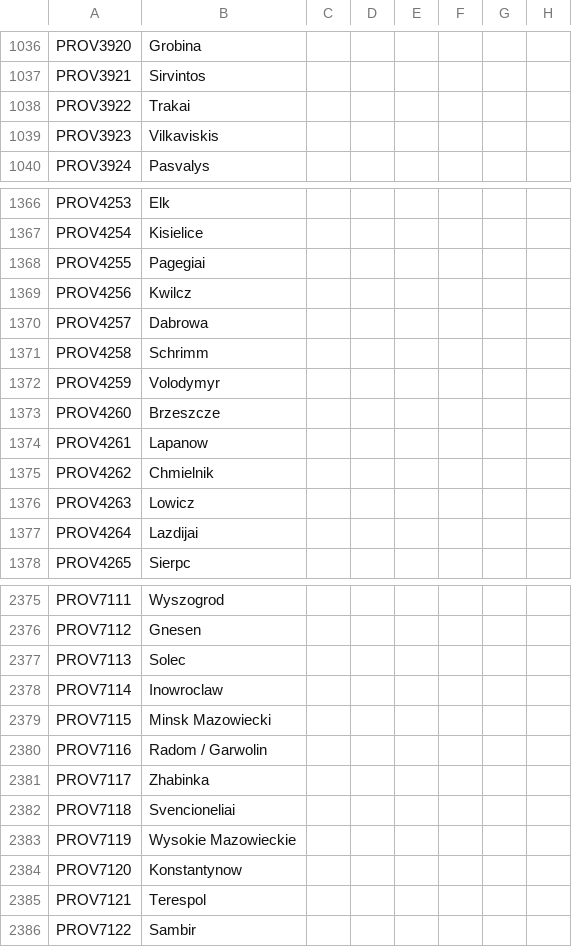
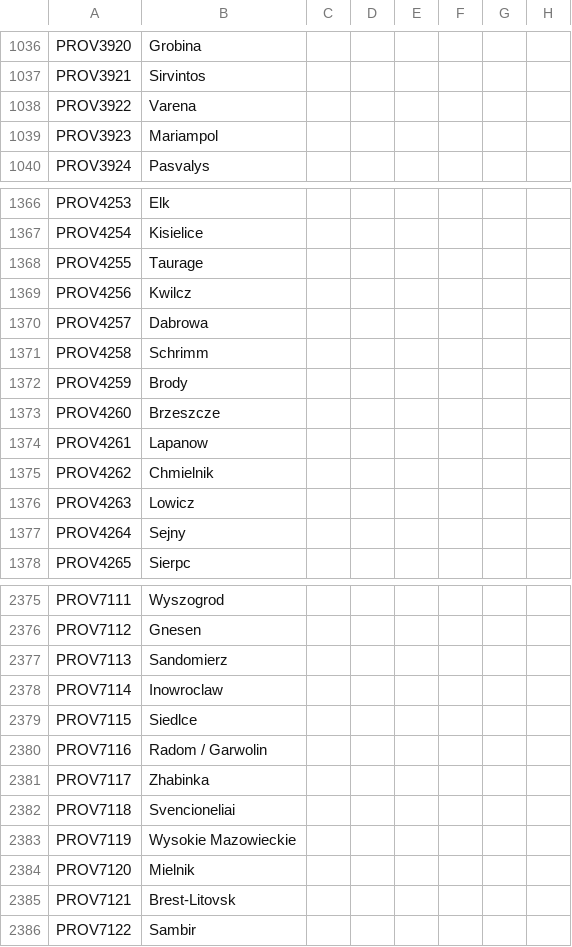
Before and after one commit to Yukino-Chan/TGC-Anime-Total-Overhaul-Korean, a CSV file: TGCNV/runtime/languages/en/localisation/000_000_active_europe_province_names.csv, drawn as a sheet; only a part is shown, gaps mark what is left out; the diff covers the shown part only; the diff names each change by its address in the sheet, - before the commit and + after, or states it on an @@ line.

```diff
--- a/TGCNV/runtime/languages/en/localisation/000_000_active_europe_province_names.csv
+++ b/TGCNV/runtime/languages/en/localisation/000_000_active_europe_province_names.csv
-B1038: Trakai
+B1038: Varena
-B1039: Vilkaviskis
+B1039: Mariampol
-B1368: Pagegiai
+B1368: Taurage
-B1372: Volodymyr
+B1372: Brody
-B1377: Lazdijai
+B1377: Sejny
-B2377: Solec
+B2377: Sandomierz
-B2379: Minsk Mazowiecki
+B2379: Siedlce
-B2384: Konstantynow
+B2384: Mielnik
-B2385: Terespol
+B2385: Brest-Litovsk
```
Also changed, not shown: 17 edited cells elsewhere in this file, TGCNV/localisation/000_000_active_europe_province_names.csv, TGCNV/localisation/000_00_map_split.csv, 27 other files.
